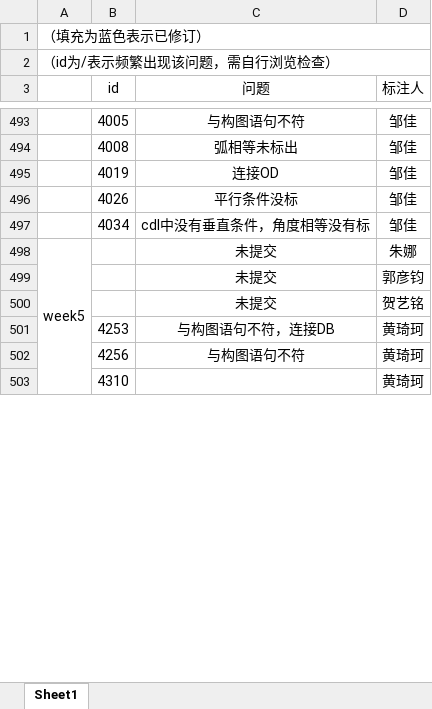
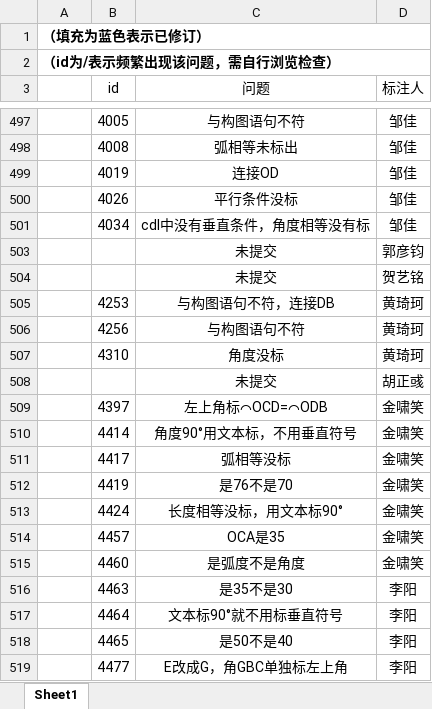
Before and after one commit to RuRuo0/Datasets, an Excel workbook: revision.xlsx, sheet Sheet1, drawn as a sheet; only a part is shown, gaps mark what is left out; values as stored, in another font and other column widths than the file's, no borders; removed rows and columns are numbered as before the commit, all else as after; the diff covers the shown part only; the diff names each change by its address in the sheet, - before the commit and + after, or states it on an @@ line.

Commit message:
update revision-week5

```diff
--- a/revision.xlsx (sheet Sheet1)
+++ b/revision.xlsx (sheet Sheet1)
-A1:A2 bold: off
+A1:A2 bold: on
-row 498: week5 |  | 未提交 | 朱娜
-C507 (问题): (empty)
+C507 (问题): 角度没标
@@ row 167 moved to row 508: 未提交 @@
+row 509:  | 4397 | 左上角标⌒OCD=⌒ODB | 金啸笑
+row 510:  | 4414 | 角度90°用文本标，不用垂直符号 | 金啸笑
+row 511:  | 4417 | 弧相等没标 | 金啸笑
+row 512:  | 4419 | 是76不是70 | 金啸笑
+row 513:  | 4424 | 长度相等没标，用文本标90° | 金啸笑
+row 514:  | 4457 | OCA是35 | 金啸笑
+row 515:  | 4460 | 是弧度不是角度 | 金啸笑
+row 516:  | 4463 | 是35不是30 | 李阳
+row 517:  | 4464 | 文本标90°就不用标垂直符号 | 李阳
+row 518:  | 4465 | 是50不是40 | 李阳
+row 519:  | 4477 | E改成G，角GBC单独标左上角 | 李阳
```
Also changed, not shown: 202 added rows, 73 hidden or unhidden rows, 5 edited cells and cell formats elsewhere in this sheet, hidden cells, 1 other file.
